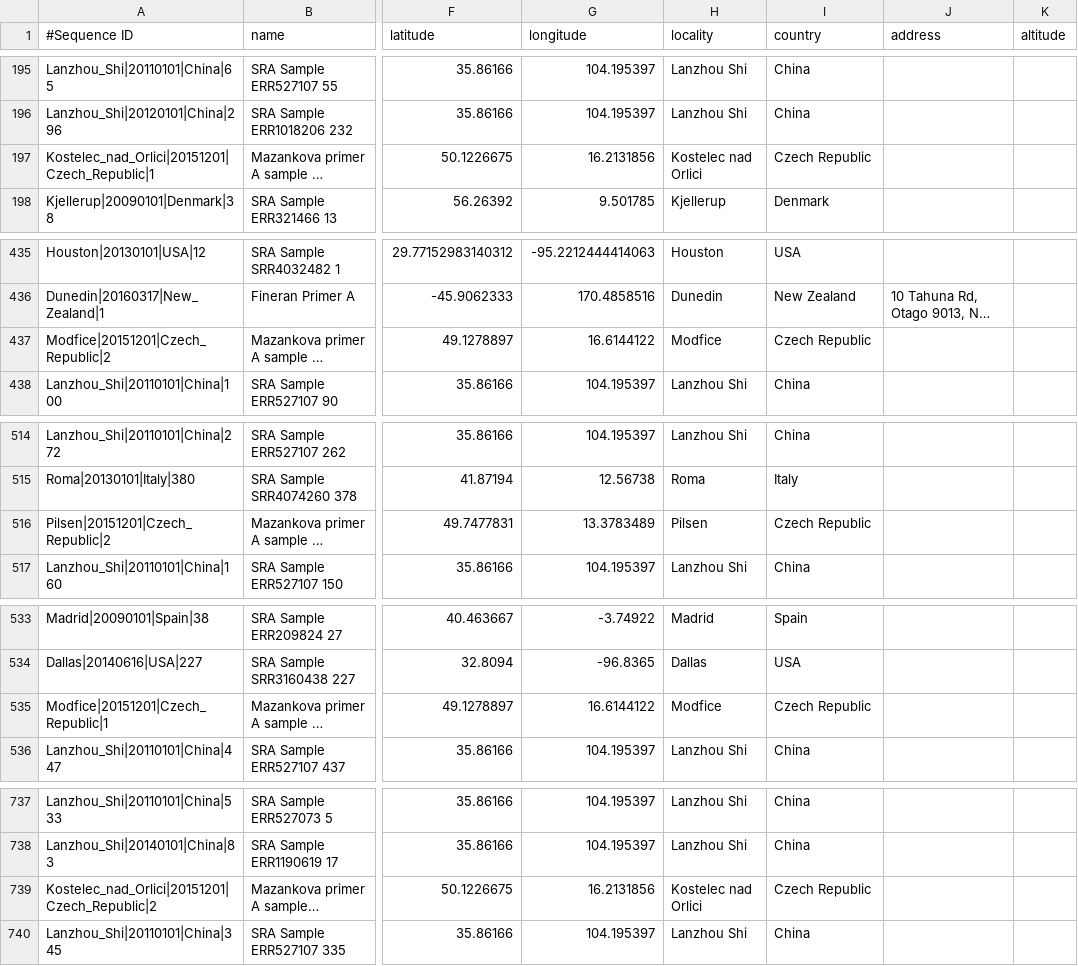
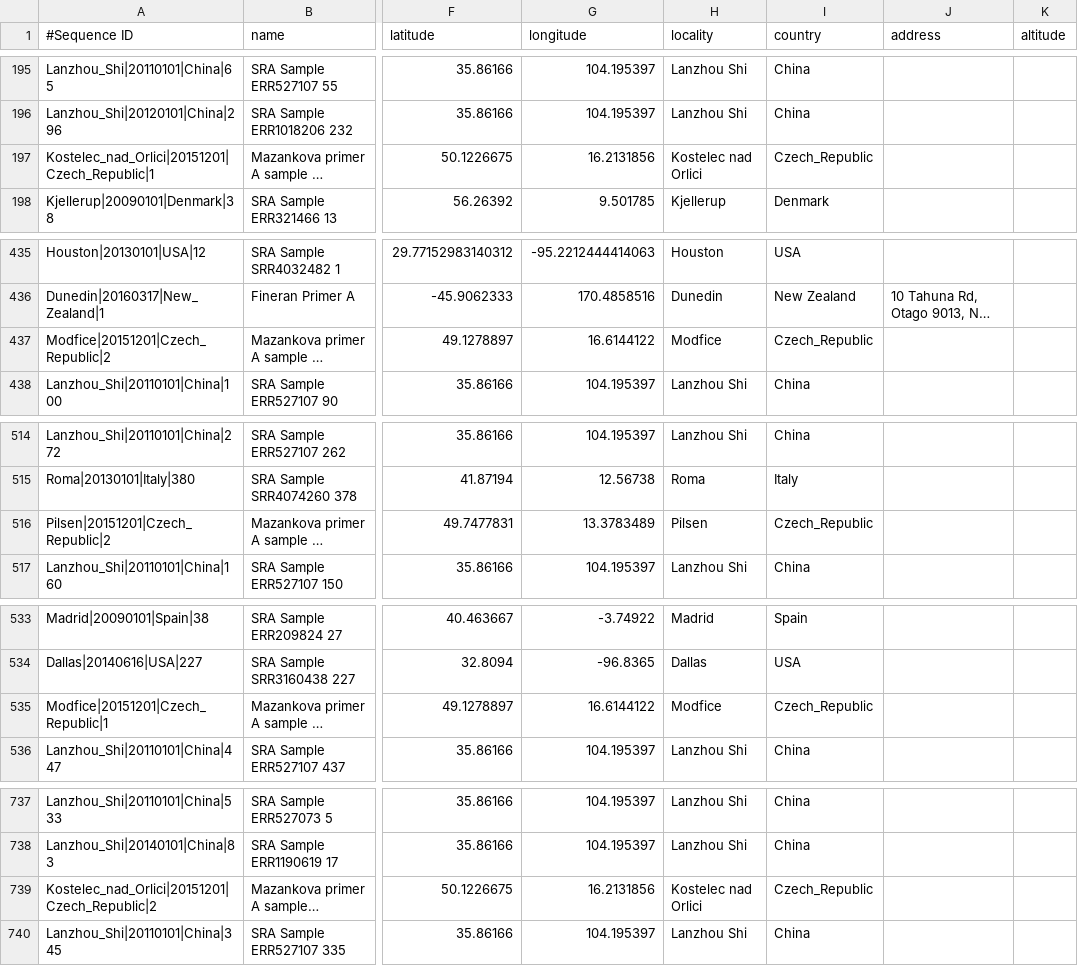
Before and after one commit to linsalrob/crAssphage, a TSV file: Combined_Analysis/Analysis/PrimerA/metadata.A.tsv, drawn as a sheet; only a part is shown, gaps mark what is left out; long unchanged cells end in …; the diff covers the shown part only; the diff names each change by its address in the sheet, - before the commit and + after, or states it on an @@ line.

Commit message:
Czech Republic

```diff
--- a/Combined_Analysis/Analysis/PrimerA/metadata.A.tsv
+++ b/Combined_Analysis/Analysis/PrimerA/metadata.A.tsv
-I197 (country): Czech Republic
+I197 (country): Czech_Republic
-I437 (country): Czech Republic
+I437 (country): Czech_Republic
-I516 (country): Czech Republic
+I516 (country): Czech_Republic
-I535 (country): Czech Republic
+I535 (country): Czech_Republic
-I739 (country): Czech Republic
+I739 (country): Czech_Republic
```
Also changed, not shown: 13 edited cells elsewhere in this file, Combined_Analysis/Analysis/PrimerB/metadata.B.tsv, Combined_Analysis/Analysis/PrimerC/metadata.C.tsv, 24 other files.
